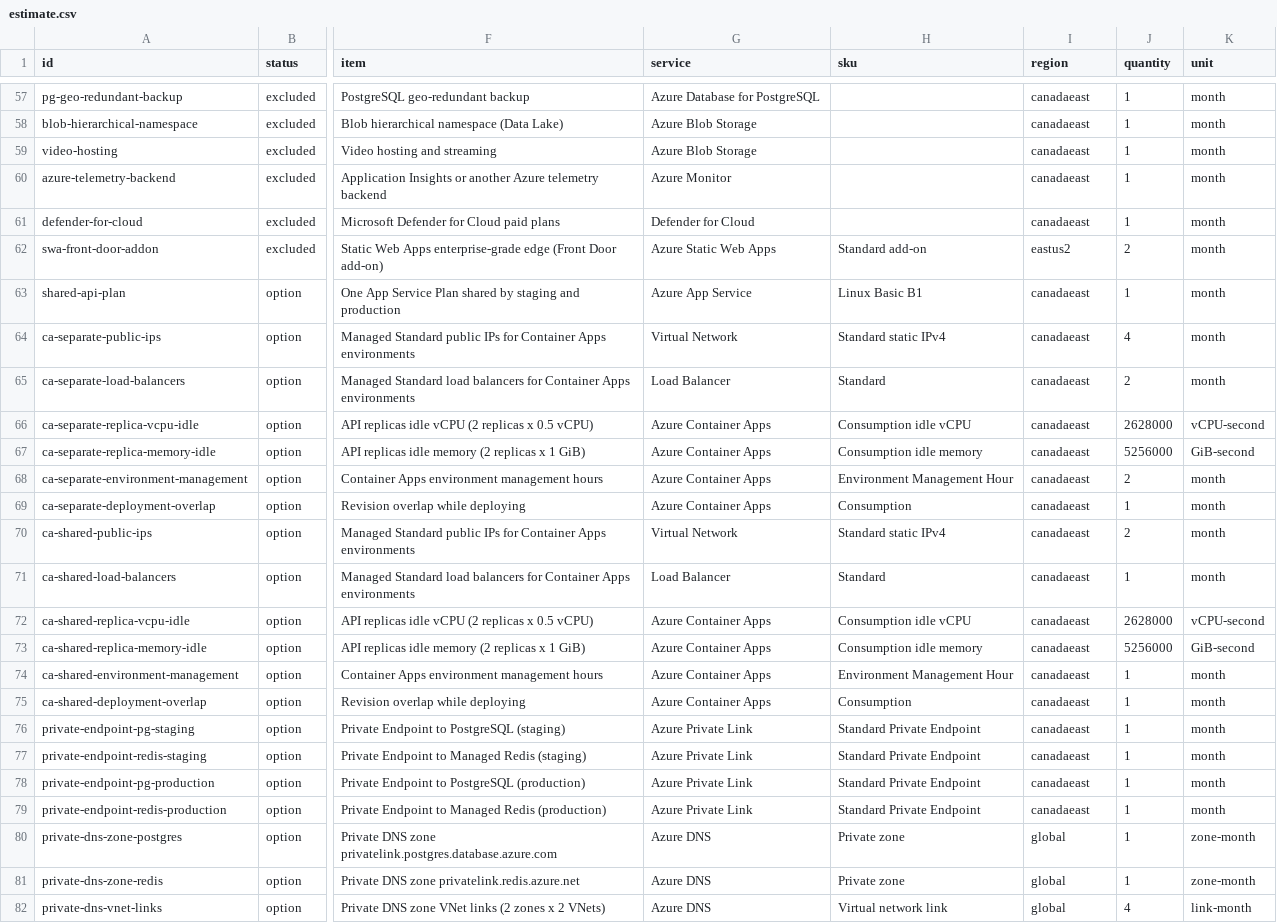
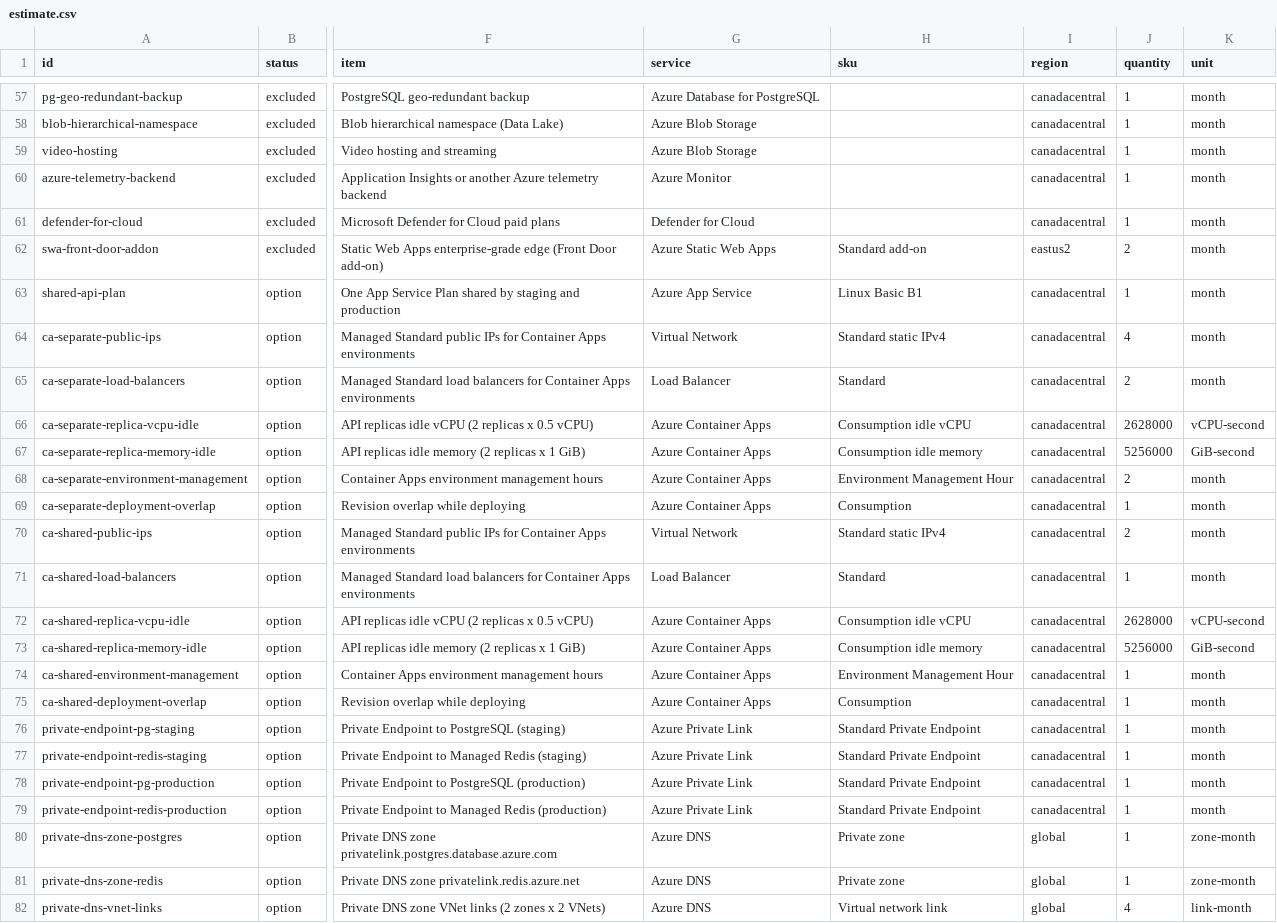
Before and after one commit to efcnewlife/newlife-core-api, a CSV file: infra/azure/cost/estimate.csv, drawn as a sheet; only a part is shown, gaps mark what is left out; the diff covers the shown part only; the diff names each change by its address in the sheet, - before the commit and + after, or states it on an @@ line.

```diff
--- a/infra/azure/cost/estimate.csv
+++ b/infra/azure/cost/estimate.csv
-I57:I61 (region): canadaeast
+I57:I61 (region): canadacentral
-I63:I79 (region): canadaeast
+I63:I79 (region): canadacentral
```
Also changed, not shown: 79 edited cells elsewhere in this file, infra/azure/cost/estimate.zh-TW.csv, 7 other files.
